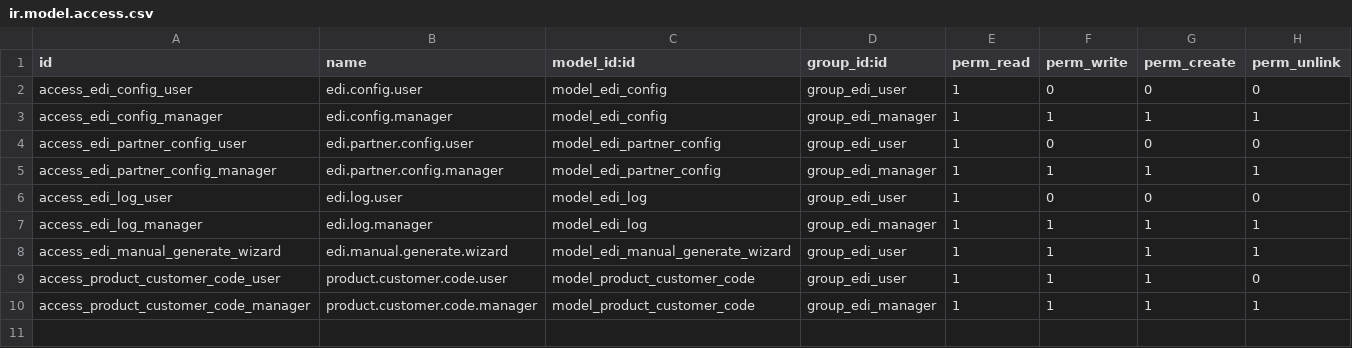
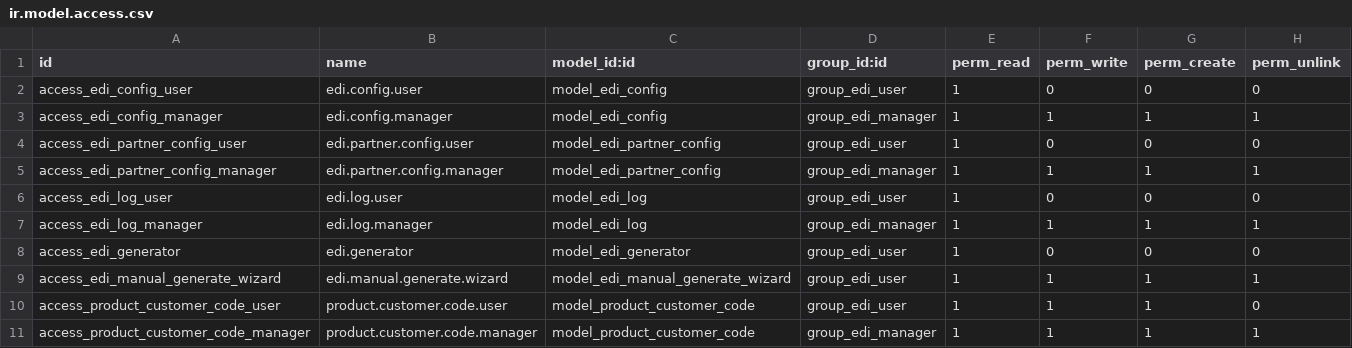
Before and after one commit to mhodotech/ias, a CSV file: truecommerce_edi/security/ir.model.access.csv, drawn as a sheet.

```diff
--- a/truecommerce_edi/security/ir.model.access.csv
+++ b/truecommerce_edi/security/ir.model.access.csv
@@ -7,2 +7,3 @@ access_edi_log_user,edi.log.user,model_edi_log,group_edi_user,1,0,0,0
 access_edi_log_manager,edi.log.manager,model_edi_log,group_edi_manager,1,1,1,1
+access_edi_generator,edi.generator,model_edi_generator,group_edi_user,1,0,0,0
 access_edi_manual_generate_wizard,edi.manual.generate.wizard,model_edi_manual_generate_wizard,group_edi_user,1,1,1,1
```
Also changed, not shown: gp_integration/security/ir.model.access.csv, 15 other files.
